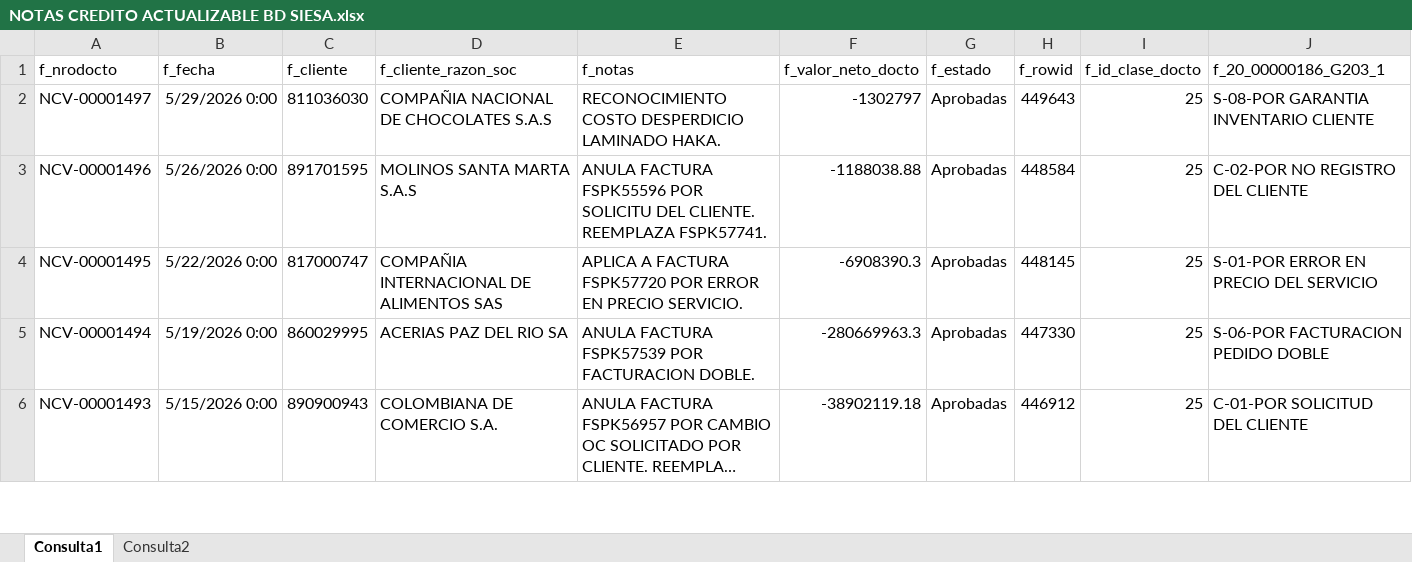
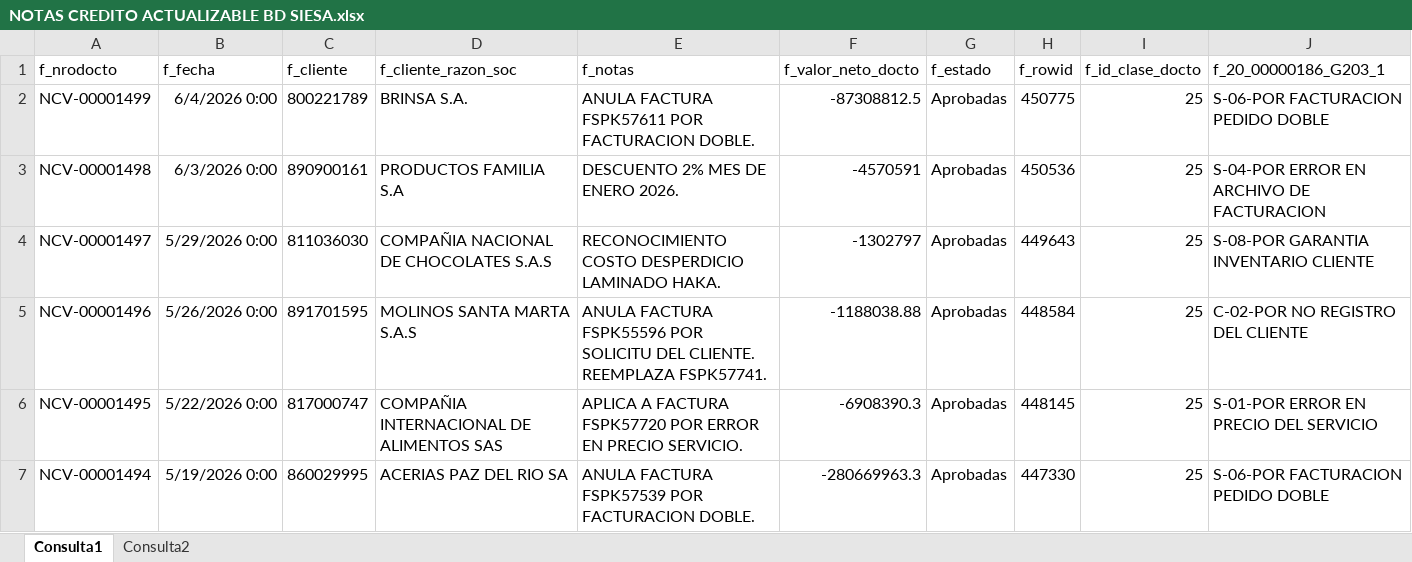
Before and after one commit to Jsepulveda1132/proyectos_automaticos, an Excel workbook: NOTAS CREDITO ACTUALIZABLE BD SIESA.xlsx, sheet Consulta1, drawn as a sheet; only a part is shown; the shorter side is filled out with more unchanged rows; long unchanged cells end in …; values as stored, in another font and other column widths than the file's, no borders; table styles not drawn; the diff names each change by its address in the sheet, - before the commit and + after, or states it on an @@ line.

```diff
--- a/NOTAS CREDITO ACTUALIZABLE BD SIESA.xlsx (sheet Consulta1)
+++ b/NOTAS CREDITO ACTUALIZABLE BD SIESA.xlsx (sheet Consulta1)
+row 2: NCV-00001499 | 6/4/2026 0:00 | 800221789 | BRINSA S.A. | ANULA FACTURA FSPK57611 POR FACTURACION DOBLE. | -87308812.5 | Aprobadas | 450775 | 25 | S-06-POR FACTURACION PEDIDO DOBLE
+row 3: NCV-00001498 | 6/3/2026 0:00 | 890900161 | PRODUCTOS FAMILIA S.A | DESCUENTO 2% MES DE ENERO 2026. | -4570591 | Aprobadas | 450536 | 25 | S-04-POR ERROR EN ARCHIVO DE FACTURACION
```
Also changed, not shown: sheet Consulta2.
